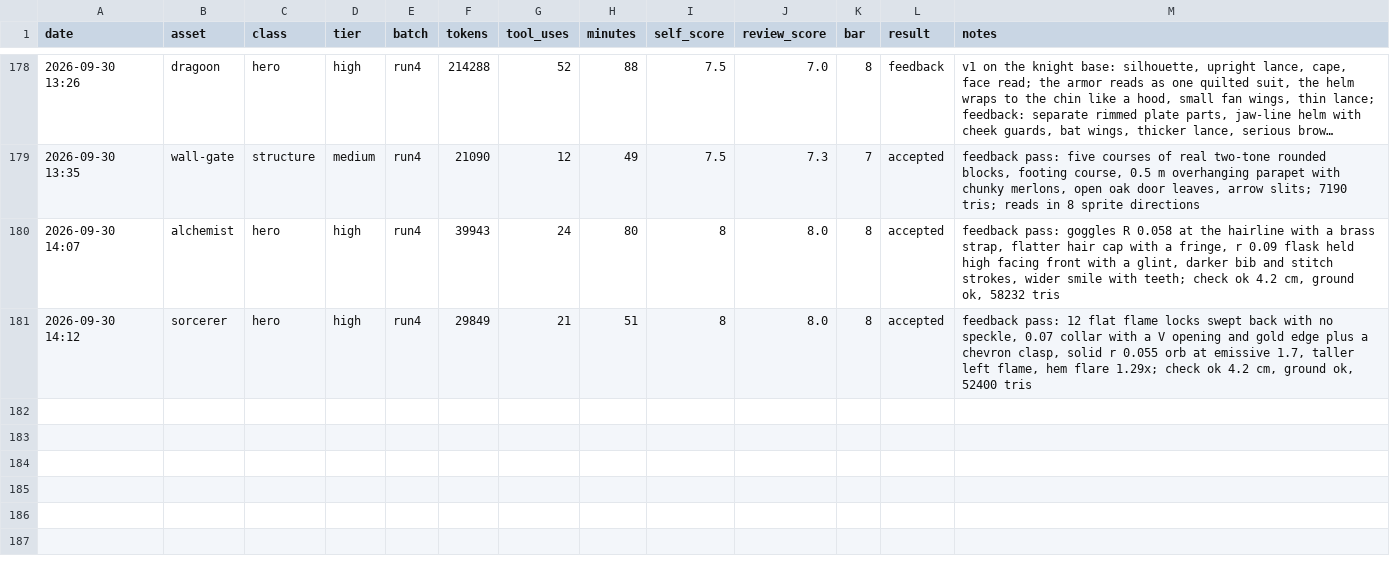
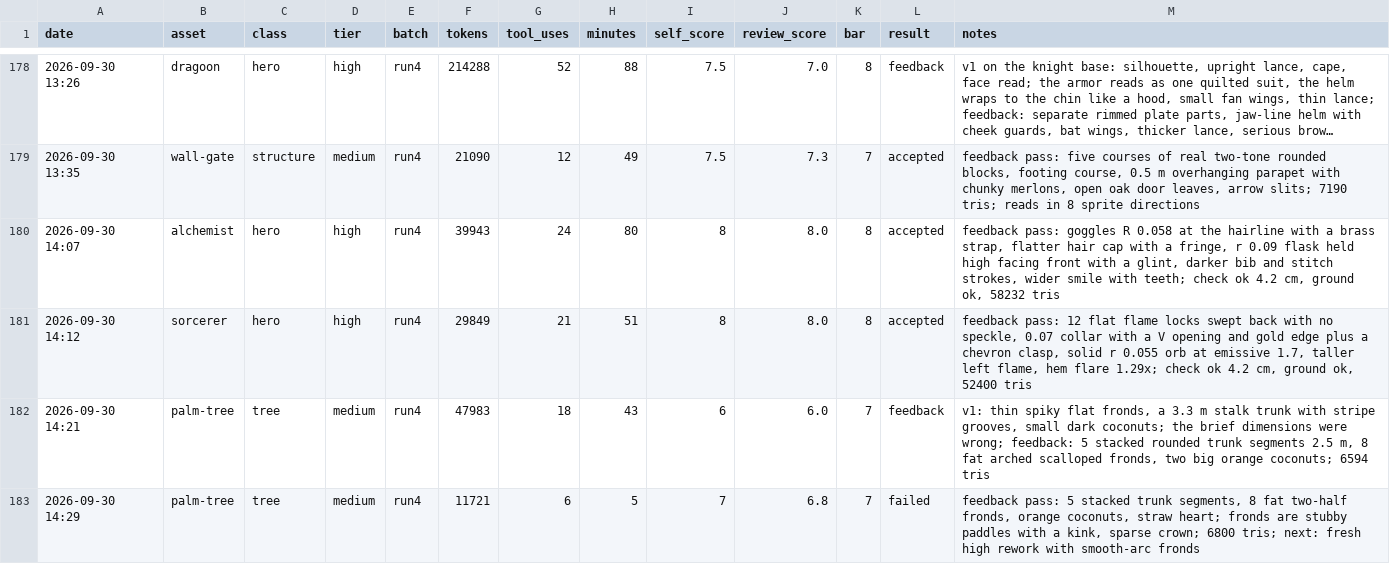
Before and after one commit to bodangren/advantage-forge, a TSV file: bench/sonnet/log.tsv, drawn as a sheet; only a part is shown, gaps mark what is left out; long unchanged cells end in ….

```diff
--- a/bench/sonnet/log.tsv
+++ b/bench/sonnet/log.tsv
@@ -181 +181,3 @@ date	asset	class	tier	batch	tokens	tool_uses	minutes	self_score	review_score	bar
 2026-09-30 14:12	sorcerer	hero	high	run4	29849	21	51	8	8.0	8	accepted	feedback pass: 12 flat flame locks swept back with no speckle, 0.07 collar with a V opening and gold edge plus a chevron clasp, solid r 0.055 orb at emissive 1.7, taller left flame, hem flare 1.29x; check ok 4.2 cm, ground ok, 52400 tris
+2026-09-30 14:21	palm-tree	tree	medium	run4	47983	18	43	6	6.0	7	feedback	v1: thin spiky flat fronds, a 3.3 m stalk trunk with stripe grooves, small dark coconuts; the brief dimensions were wrong; feedback: 5 stacked rounded trunk segments 2.5 m, 8 fat arched scalloped fronds, two big orange coconuts; 6594 tris
+2026-09-30 14:29	palm-tree	tree	medium	run4	11721	6	5	7	6.8	7	failed	feedback pass: 5 stacked trunk segments, 8 fat two-half fronds, orange coconuts, straw heart; fronds are stubby paddles with a kink, sparse crown; 6800 tris; next: fresh high rework with smooth-arc fronds
```
Also changed, not shown: bench/sonnet/state.tsv, 1 other file.
